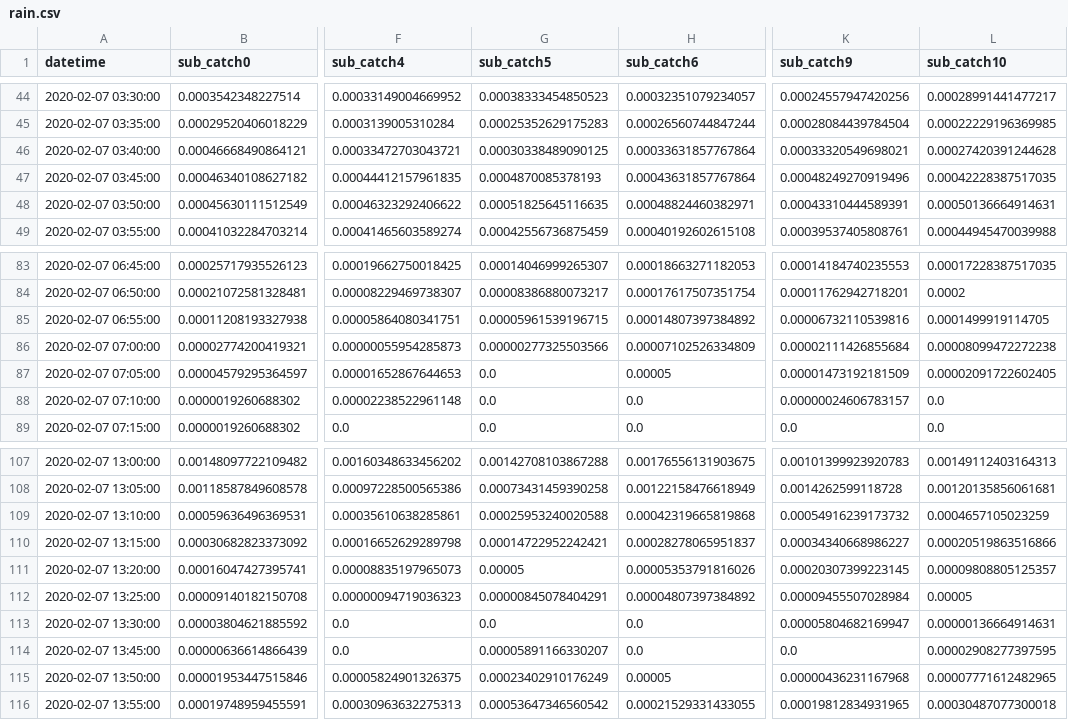
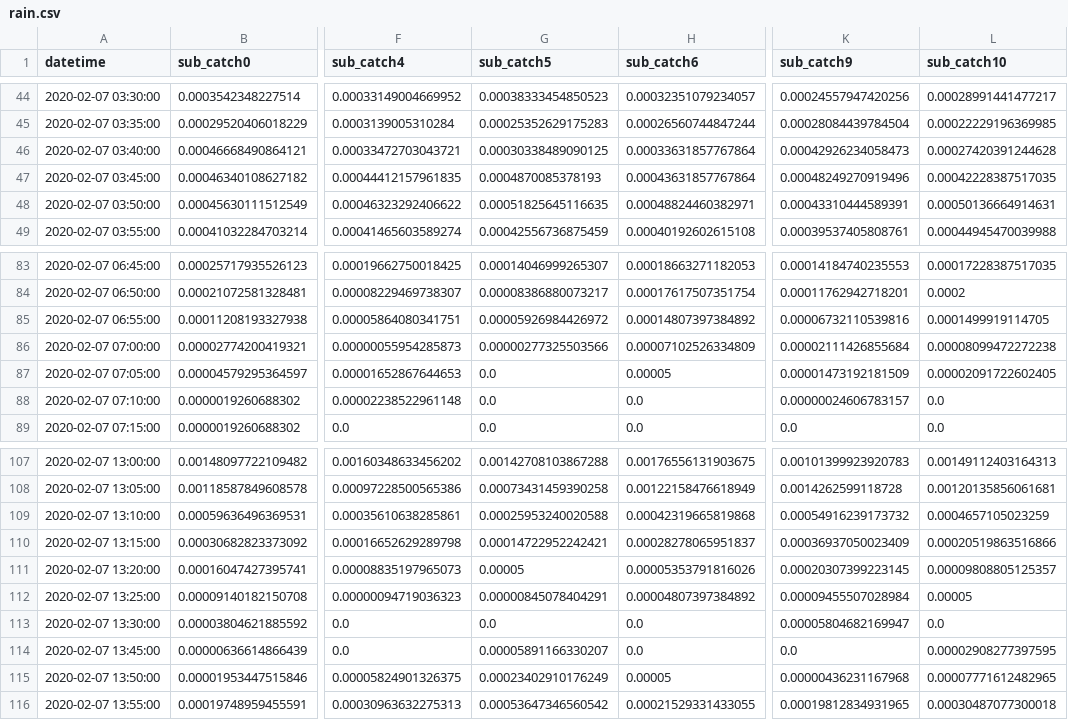
Before and after one commit to smart-facility/smart-faware, a CSV file: data/experiments/rudy79/output/rain.csv, drawn as a sheet; only a part is shown, gaps mark what is left out; the diff names each change by its address in the sheet, - before the commit and + after, or states it on an @@ line.

```diff
--- a/data/experiments/rudy79/output/rain.csv
+++ b/data/experiments/rudy79/output/rain.csv
-K46 (sub_catch9): 0.00033320549698021
+K46 (sub_catch9): 0.00042926234058473
-G85 (sub_catch5): 0.00005961539196715
+G85 (sub_catch5): 0.00005926984426972
-K110 (sub_catch9): 0.00034340668986227
+K110 (sub_catch9): 0.00036937050023409
-L113 (sub_catch10): 0.00000136664914631
+L113 (sub_catch10): 0.0
```
Also changed, not shown: data/experiments/rudy79/output/outflow.csv, 3 other files.
